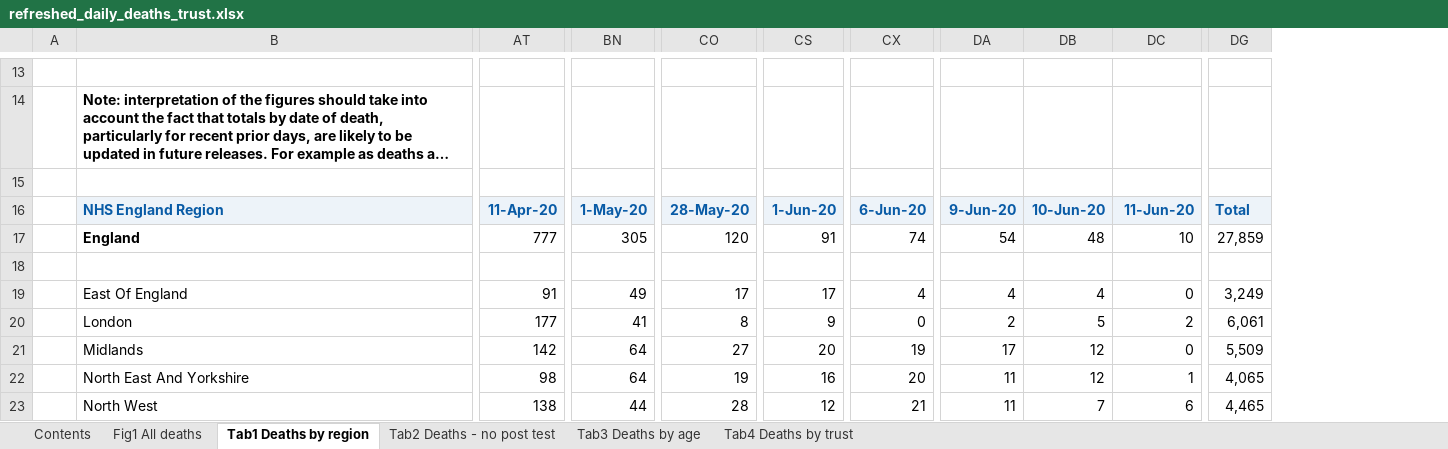
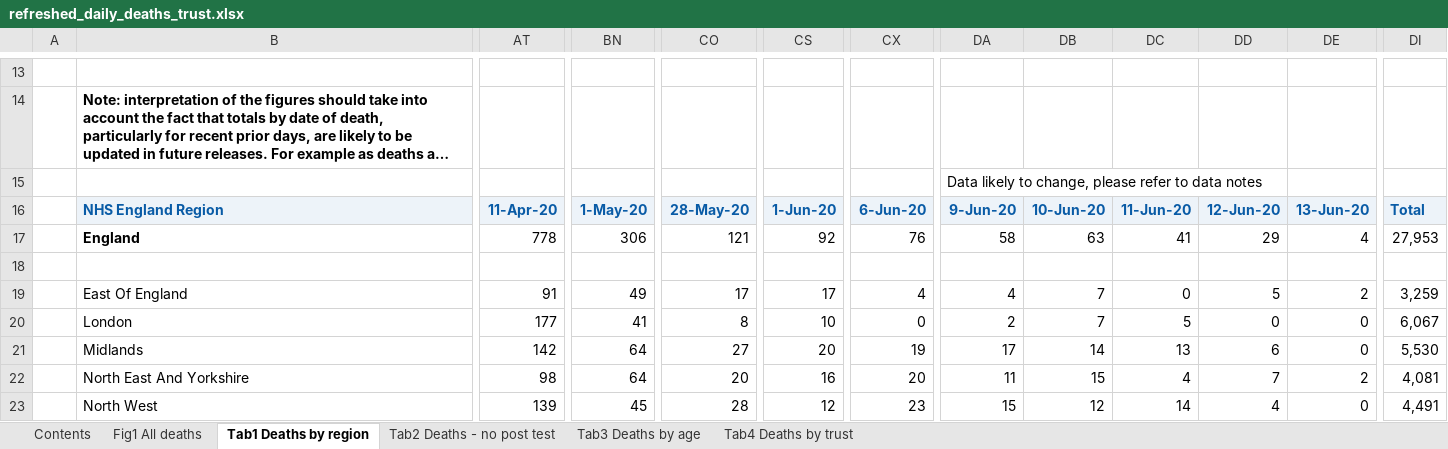
Before and after one commit to psychty/another_covid_repo, an Excel workbook: refreshed_daily_deaths_trust.xlsx, sheet Tab1 Deaths by region, drawn as a sheet; only a part is shown, gaps mark what is left out; long unchanged cells end in …; values as stored, in another font and other column widths than the file's, no borders; conditional formats not drawn; removed rows and columns are numbered as before the commit, all else as after; rows hold the shown columns only; the diff covers the shown part only; the diff names each change by its address in the sheet, - before the commit and + after, or states it on an @@ line.

```diff
--- a/refreshed_daily_deaths_trust.xlsx (sheet Tab1 Deaths by region)
+++ b/refreshed_daily_deaths_trust.xlsx (sheet Tab1 Deaths by region)
+column DC, rows 16-23: 11-Jun-20 | 41 |  | 0 | 5 | 13 | 4 | 14
+column DD, rows 16-23: 12-Jun-20 | 29 |  | 5 | 0 | 6 | 7 | 4
-column DG, rows 16-23: Total | 27,859 | 0 | 3,249 | 6,061 | 5,509 | 4,065 | 4,465
+column DI, rows 16-23: Total | 27,953 | 0 | 3,259 | 6,067 | 5,530 | 4,081 | 4,491
-row 15: (empty)
+row 15:  |  |  |  |  |  |  | Data likely to change, please refer to data notes
-DE16: 11-Jun-20
+DE16: 13-Jun-20
-AT17: 777
+AT17: 778
-BN17: 305
+BN17: 306
-CO17: 120
+CO17: 121
-CS17: 91
+CS17: 92
-CX17: 74
+CX17: 76
-DA17: 54
+DA17: 58
-DB17: 48
+DB17: 63
-DE17: 10
+DE17: 4
-DB19: 4
+DB19: 7
-DE19: 0
+DE19: 2
-CS20: 9
+CS20: 10
-DB20: 5
+DB20: 7
-DE20: 2
+DE20: 0
-DB21: 12
+DB21: 14
-CO22: 19
+CO22: 20
-DB22: 12
+DB22: 15
-DE22: 1
+DE22: 2
-AT23: 138
+AT23: 139
-BN23: 44
+BN23: 45
-CX23: 21
+CX23: 23
-DA23: 11
+DA23: 15
-DB23: 7
+DB23: 12
-DE23: 6
+DE23: 0
```
Also changed, not shown: 13 edited cells elsewhere in this sheet, sheet Tab4 Deaths by trust, sheet Tab3 Deaths by age, sheet Tab2 Deaths - no post test, sheet Contents, sheet Fig1 All deaths, charts or pictures, 22 other files.
